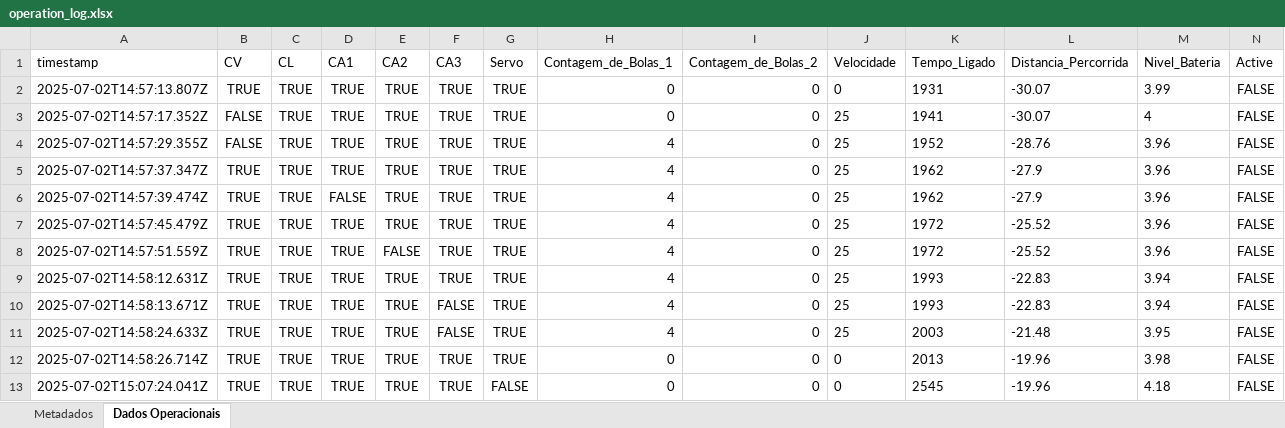
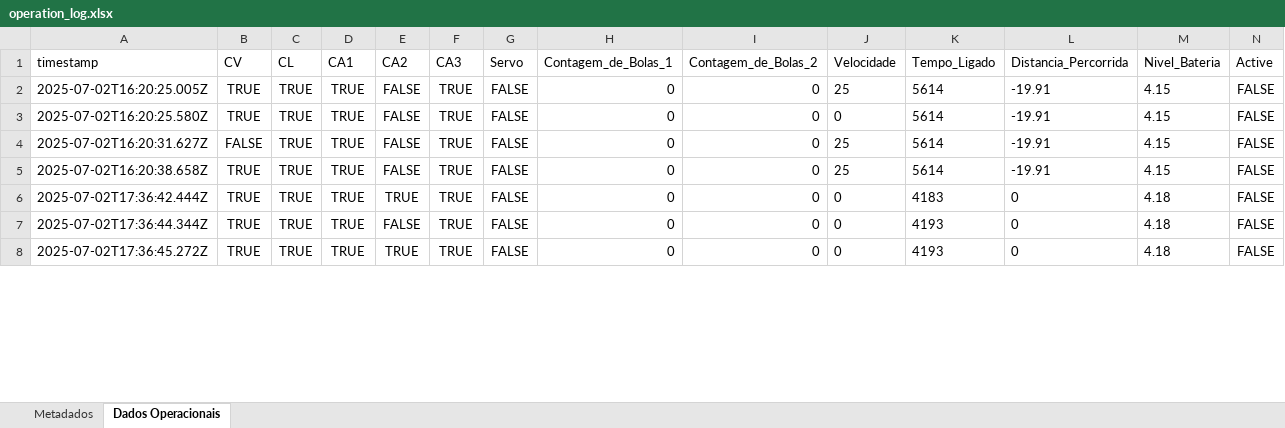
Before and after one commit to jvpo-13/Server, an Excel workbook: operation_log.xlsx, sheet Dados Operacionais, drawn as a sheet; only a part is shown; values as stored, in another font and other column widths than the file's, no borders; removed rows and columns are numbered as before the commit, all else as after; the diff covers the shown part only; the diff names each change by its address in the sheet, - before the commit and + after, or states it on an @@ line.

```diff
--- a/operation_log.xlsx (sheet Dados Operacionais)
+++ b/operation_log.xlsx (sheet Dados Operacionais)
+row 2: 2025-07-02T16:20:25.005Z | TRUE | TRUE | TRUE | FALSE | TRUE | FALSE | 0 | 0 | 25 | 5614 | -19.91 | 4.15 | FALSE
-A3 (timestamp): 2025-07-02T14:57:13.807Z
+A3 (timestamp): 2025-07-02T16:20:25.580Z
-E3:E4 (CA2): TRUE
+E3:E4 (CA2): FALSE
-G3:G4 (Servo): TRUE
+G3:G4 (Servo): FALSE
-K3 (Tempo_Ligado): 1931
+K3 (Tempo_Ligado): 5614
-L3:L4 (Distancia_Percorrida): -30.07
+L3:L4 (Distancia_Percorrida): -19.91
-M3 (Nivel_Bateria): 3.99
+M3 (Nivel_Bateria): 4.15
-A4 (timestamp): 2025-07-02T14:57:17.352Z
+A4 (timestamp): 2025-07-02T16:20:31.627Z
-K4 (Tempo_Ligado): 1941
+K4 (Tempo_Ligado): 5614
-M4 (Nivel_Bateria): 4
+M4 (Nivel_Bateria): 4.15
-row 4: 2025-07-02T14:57:29.355Z | FALSE | TRUE | TRUE | TRUE | TRUE | TRUE | 4 | 0 | 25 | 1952 | -28.76 | 3.96 | FALSE
-row 5: 2025-07-02T14:57:37.347Z | TRUE | TRUE | TRUE | TRUE | TRUE | TRUE | 4 | 0 | 25 | 1962 | -27.9 | 3.96 | FALSE
-row 6: 2025-07-02T14:57:39.474Z | TRUE | TRUE | FALSE | TRUE | TRUE | TRUE | 4 | 0 | 25 | 1962 | -27.9 | 3.96 | FALSE
-row 7: 2025-07-02T14:57:45.479Z | TRUE | TRUE | TRUE | TRUE | TRUE | TRUE | 4 | 0 | 25 | 1972 | -25.52 | 3.96 | FALSE
-A5 (timestamp): 2025-07-02T14:57:51.559Z
+A5 (timestamp): 2025-07-02T16:20:38.658Z
-G5 (Servo): TRUE
+G5 (Servo): FALSE
-H5 (Contagem_de_Bolas_1): 4
+H5 (Contagem_de_Bolas_1): 0
-K5 (Tempo_Ligado): 1972
+K5 (Tempo_Ligado): 5614
-L5 (Distancia_Percorrida): -25.52
+L5 (Distancia_Percorrida): -19.91
-M5 (Nivel_Bateria): 3.96
+M5 (Nivel_Bateria): 4.15
-row 9: 2025-07-02T14:58:12.631Z | TRUE | TRUE | TRUE | TRUE | TRUE | TRUE | 4 | 0 | 25 | 1993 | -22.83 | 3.94 | FALSE
-row 10: 2025-07-02T14:58:13.671Z | TRUE | TRUE | TRUE | TRUE | FALSE | TRUE | 4 | 0 | 25 | 1993 | -22.83 | 3.94 | FALSE
-row 11: 2025-07-02T14:58:24.633Z | TRUE | TRUE | TRUE | TRUE | FALSE | TRUE | 4 | 0 | 25 | 2003 | -21.48 | 3.95 | FALSE
-A6 (timestamp): 2025-07-02T14:58:26.714Z
+A6 (timestamp): 2025-07-02T17:36:42.444Z
-G6 (Servo): TRUE
+G6 (Servo): FALSE
-K6 (Tempo_Ligado): 2013
+K6 (Tempo_Ligado): 4183
-L6 (Distancia_Percorrida): -19.96
+L6 (Distancia_Percorrida): 0
-M6 (Nivel_Bateria): 3.98
+M6 (Nivel_Bateria): 4.18
+row 7: 2025-07-02T17:36:44.344Z | TRUE | TRUE | TRUE | FALSE | TRUE | FALSE | 0 | 0 | 0 | 4193 | 0 | 4.18 | FALSE
-A8 (timestamp): 2025-07-02T15:07:24.041Z
+A8 (timestamp): 2025-07-02T17:36:45.272Z
-K8 (Tempo_Ligado): 2545
+K8 (Tempo_Ligado): 4193
-L8 (Distancia_Percorrida): -19.96
+L8 (Distancia_Percorrida): 0
```
Also changed, not shown: 12 added rows and 3 edited cells elsewhere in this sheet, sheet Metadados, 1 other file.
